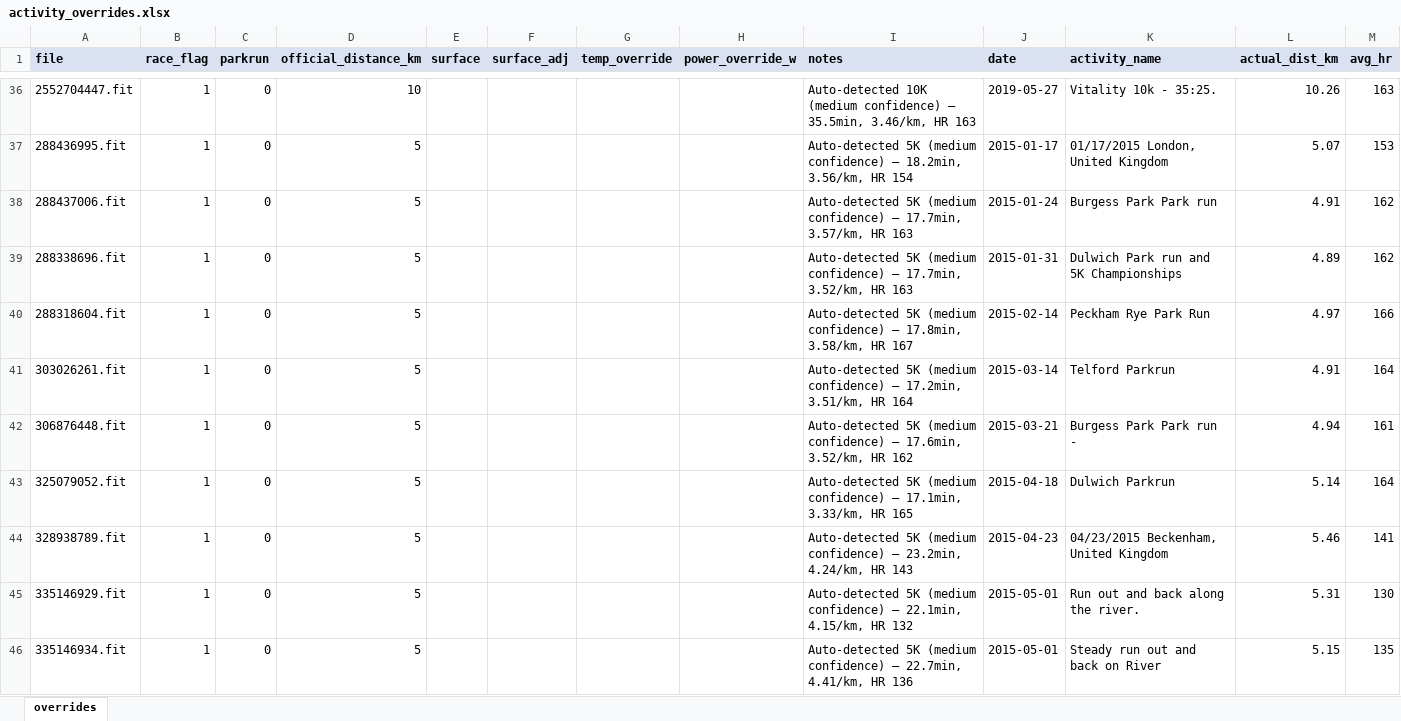
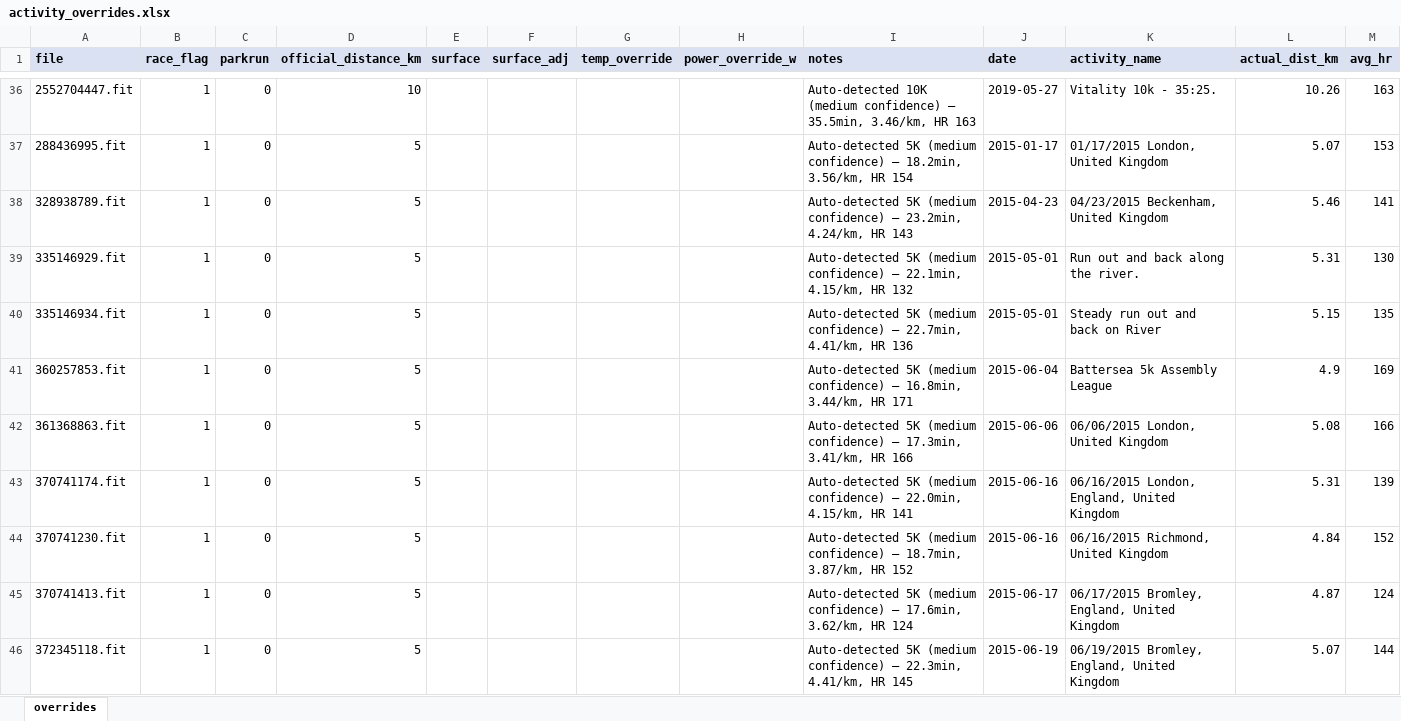
Before and after one commit to dobssi/Fitness-Data, an Excel workbook: athletes/SteveDavies/activity_overrides.xlsx, sheet overrides, drawn as a sheet; only a part is shown, gaps mark what is left out; the shorter side is filled out with more unchanged rows; values as stored, in another font and other column widths than the file's, no borders; removed rows and columns are numbered as before the commit, all else as after; the diff covers the shown part only; the diff names each change by its address in the sheet, - before the commit and + after, or states it on an @@ line.

```diff
--- a/athletes/SteveDavies/activity_overrides.xlsx (sheet overrides)
+++ b/athletes/SteveDavies/activity_overrides.xlsx (sheet overrides)
-row 38: 288437006.fit | 1 | 0 | 5 |  |  |  |  | Auto-detected 5K (medium confidence) — 17.7min, 3.57/km, HR 163 | 2015-01-24 | Burgess Park Park run | 4.91 | 162
-row 39: 288338696.fit | 1 | 0 | 5 |  |  |  |  | Auto-detected 5K (medium confidence) — 17.7min, 3.52/km, HR 163 | 2015-01-31 | Dulwich Park run and 5K Championships | 4.89 | 162
-row 40: 288318604.fit | 1 | 0 | 5 |  |  |  |  | Auto-detected 5K (medium confidence) — 17.8min, 3.58/km, HR 167 | 2015-02-14 | Peckham Rye Park Run | 4.97 | 166
-row 41: 303026261.fit | 1 | 0 | 5 |  |  |  |  | Auto-detected 5K (medium confidence) — 17.2min, 3.51/km, HR 164 | 2015-03-14 | Telford Parkrun | 4.91 | 164
-row 42: 306876448.fit | 1 | 0 | 5 |  |  |  |  | Auto-detected 5K (medium confidence) — 17.6min, 3.52/km, HR 162 | 2015-03-21 | Burgess Park Park run - | 4.94 | 161
-row 43: 325079052.fit | 1 | 0 | 5 |  |  |  |  | Auto-detected 5K (medium confidence) — 17.1min, 3.33/km, HR 165 | 2015-04-18 | Dulwich Parkrun | 5.14 | 164
```
Also changed, not shown: 72 added rows, 66 removed rows and 3 edited cells elsewhere in this sheet, 3 other files.
